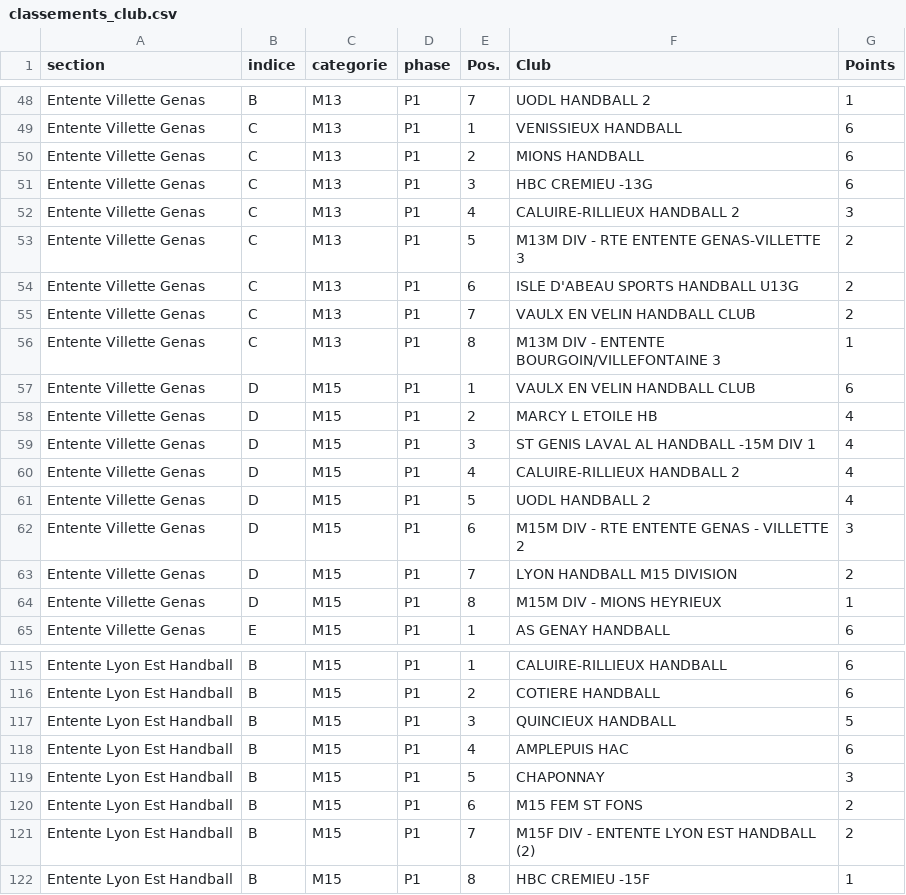
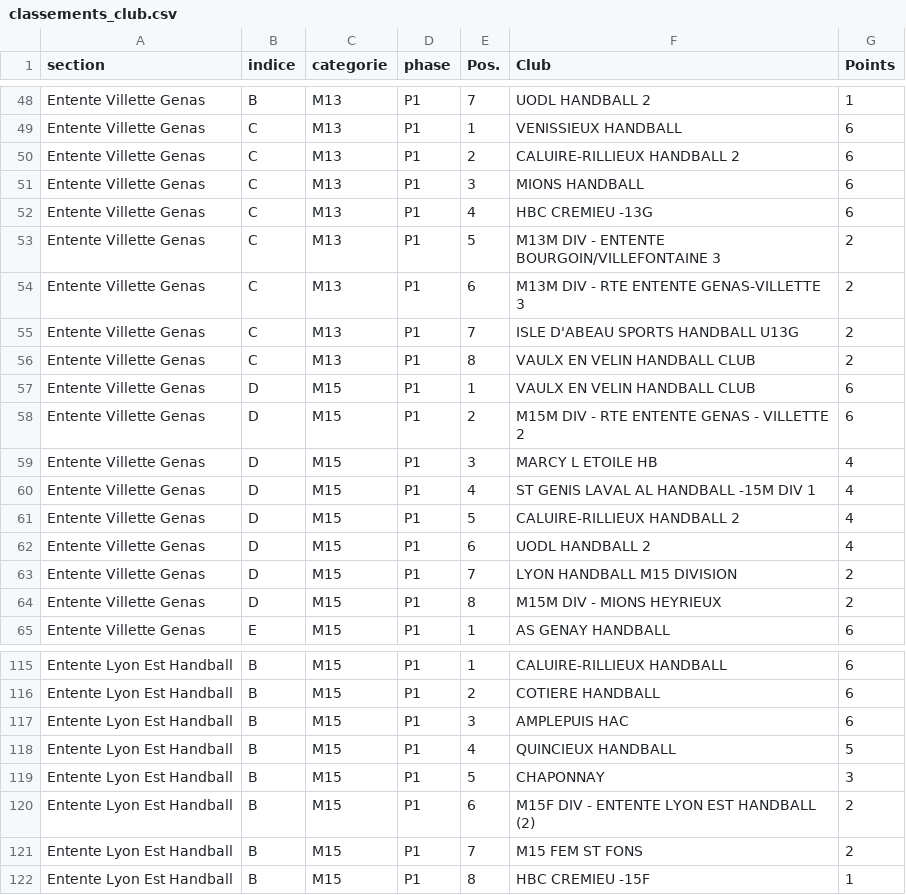
Before and after one commit to sportingvillette/competitions, a CSV file: data/classements_club.csv, drawn as a sheet; only a part is shown, gaps mark what is left out; the diff covers the shown part only.

```diff
--- a/data/classements_club.csv
+++ b/data/classements_club.csv
@@ -49,17 +49,17 @@ Entente Villette Genas,B,M13,P1,7,UODL HANDBALL 2,1
 Entente Villette Genas,C,M13,P1,1,VENISSIEUX HANDBALL,6
-Entente Villette Genas,C,M13,P1,2,MIONS HANDBALL,6
-Entente Villette Genas,C,M13,P1,3,HBC CREMIEU -13G,6
-Entente Villette Genas,C,M13,P1,4,CALUIRE-RILLIEUX HANDBALL 2,3
-Entente Villette Genas,C,M13,P1,5,M13M DIV - RTE ENTENTE GENAS-VILLETTE 3,2
-Entente Villette Genas,C,M13,P1,6,ISLE D'ABEAU SPORTS HANDBALL U13G,2
-Entente Villette Genas,C,M13,P1,7,VAULX EN VELIN HANDBALL CLUB,2
-Entente Villette Genas,C,M13,P1,8,M13M DIV - ENTENTE BOURGOIN/VILLEFONTAINE 3,1
+Entente Villette Genas,C,M13,P1,2,CALUIRE-RILLIEUX HANDBALL 2,6
+Entente Villette Genas,C,M13,P1,3,MIONS HANDBALL,6
+Entente Villette Genas,C,M13,P1,4,HBC CREMIEU -13G,6
+Entente Villette Genas,C,M13,P1,5,M13M DIV - ENTENTE BOURGOIN/VILLEFONTAINE 3,2
+Entente Villette Genas,C,M13,P1,6,M13M DIV - RTE ENTENTE GENAS-VILLETTE 3,2
+Entente Villette Genas,C,M13,P1,7,ISLE D'ABEAU SPORTS HANDBALL U13G,2
+Entente Villette Genas,C,M13,P1,8,VAULX EN VELIN HANDBALL CLUB,2
 Entente Villette Genas,D,M15,P1,1,VAULX EN VELIN HANDBALL CLUB,6
-Entente Villette Genas,D,M15,P1,2,MARCY L ETOILE HB,4
-Entente Villette Genas,D,M15,P1,3,ST GENIS LAVAL AL HANDBALL -15M DIV 1,4
-Entente Villette Genas,D,M15,P1,4,CALUIRE-RILLIEUX HANDBALL 2,4
-Entente Villette Genas,D,M15,P1,5,UODL HANDBALL 2,4
-Entente Villette Genas,D,M15,P1,6,M15M DIV - RTE ENTENTE GENAS - VILLETTE 2,3
+Entente Villette Genas,D,M15,P1,2,M15M DIV - RTE ENTENTE GENAS - VILLETTE 2,6
+Entente Villette Genas,D,M15,P1,3,MARCY L ETOILE HB,4
+Entente Villette Genas,D,M15,P1,4,ST GENIS LAVAL AL HANDBALL -15M DIV 1,4
+Entente Villette Genas,D,M15,P1,5,CALUIRE-RILLIEUX HANDBALL 2,4
+Entente Villette Genas,D,M15,P1,6,UODL HANDBALL 2,4
 Entente Villette Genas,D,M15,P1,7,LYON HANDBALL M15 DIVISION,2
-Entente Villette Genas,D,M15,P1,8,M15M DIV - MIONS HEYRIEUX,1
+Entente Villette Genas,D,M15,P1,8,M15M DIV - MIONS HEYRIEUX,2
 Entente Villette Genas,E,M15,P1,1,AS GENAY HANDBALL,6
@@ -116,7 +116,7 @@ Entente Lyon Est Handball,B,M15,P1,1,CALUIRE-RILLIEUX HANDBALL,6
 Entente Lyon Est Handball,B,M15,P1,2,COTIERE HANDBALL,6
-Entente Lyon Est Handball,B,M15,P1,3,QUINCIEUX HANDBALL,5
-Entente Lyon Est Handball,B,M15,P1,4,AMPLEPUIS HAC,6
+Entente Lyon Est Handball,B,M15,P1,3,AMPLEPUIS HAC,6
+Entente Lyon Est Handball,B,M15,P1,4,QUINCIEUX HANDBALL,5
 Entente Lyon Est Handball,B,M15,P1,5,CHAPONNAY,3
-Entente Lyon Est Handball,B,M15,P1,6,M15 FEM ST FONS,2
-Entente Lyon Est Handball,B,M15,P1,7,M15F DIV - ENTENTE LYON EST HANDBALL (2),2
+Entente Lyon Est Handball,B,M15,P1,6,M15F DIV - ENTENTE LYON EST HANDBALL (2),2
+Entente Lyon Est Handball,B,M15,P1,7,M15 FEM ST FONS,2
 Entente Lyon Est Handball,B,M15,P1,8,HBC CREMIEU -15F,1
```
Also changed, not shown: 33 edited cells elsewhere in this file, data/calendrier_club.csv, 2 other files.
